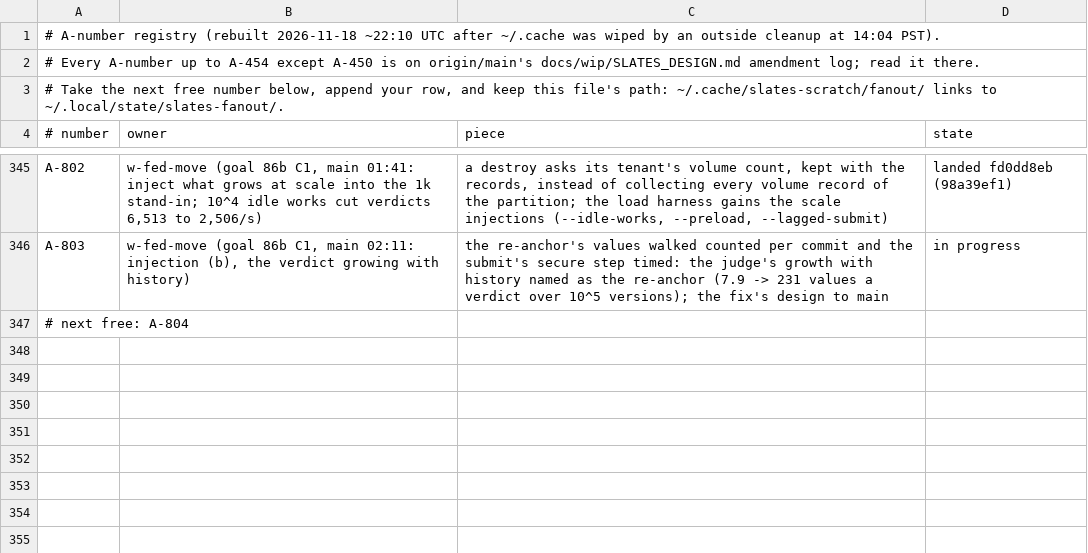
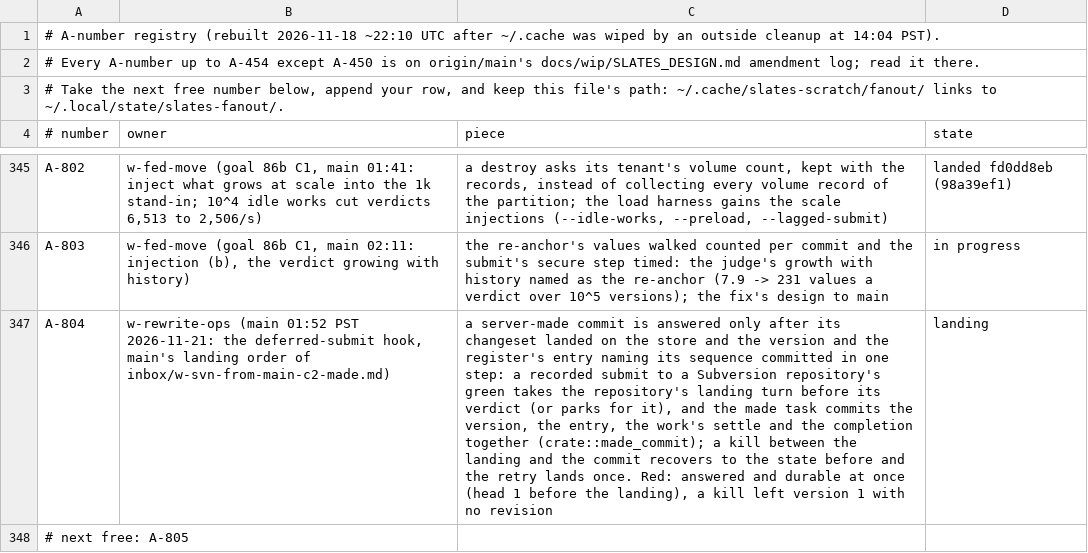
Before and after one commit to hyper-light/slates, a TSV file: amendments.tsv, drawn as a sheet; only a part is shown, gaps mark what is left out; addresses are those after the commit; the diff names each change by its address in the sheet, - before the commit and + after, or states it on an @@ line.

```diff
--- a/amendments.tsv
+++ b/amendments.tsv
+row 347: A-804 | w-rewrite-ops (main 01:52 PST 2026-11-21: the deferred-submit hook, main's landing order of inbox/w-svn-from-main-c2-made.md) | a server-made commit is answered only after its changeset landed on the store and the version and the register's entry naming its sequence committed in one step: a recorded submit to a Subversion repository's green takes the repository's landing turn before its verdict (or parks for it), and the made task commits the version, the entry, the work's settle and the completion together (crate::made_commit); a kill between the landing and the commit recovers to the state before and the retry lands once. Red: answered and durable at once (head 1 before the landing), a kill left version 1 with no revision | landing
-A348 (# number): # next free: A-804
+A348 (# number): # next free: A-805
```
